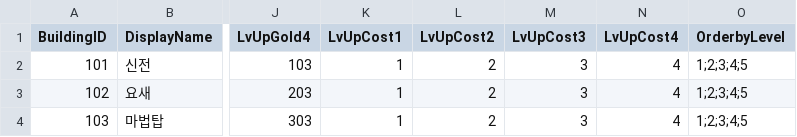
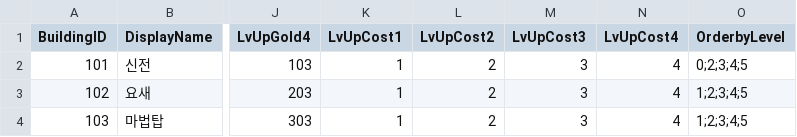
Before and after one commit to LAKAN966/Project_P, a CSV file: Assets/Resources/Data/BuildingData.csv, drawn as a sheet; only a part is shown, gaps mark what is left out; the diff names each change by its address in the sheet, - before the commit and + after, or states it on an @@ line.

```diff
--- a/Assets/Resources/Data/BuildingData.csv
+++ b/Assets/Resources/Data/BuildingData.csv
-O2 (OrderbyLevel): 1;2;3;4;5
+O2 (OrderbyLevel): 0;2;3;4;5
```
Also changed, not shown: Assets/Resources/Data/GospelData.csv, 11 other files.
